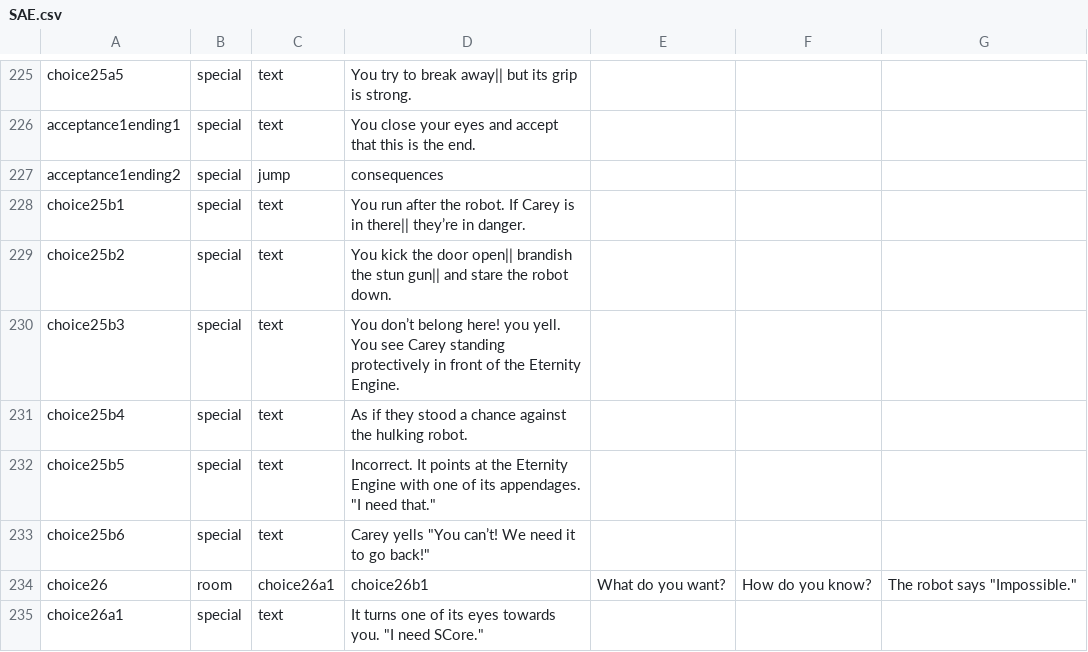
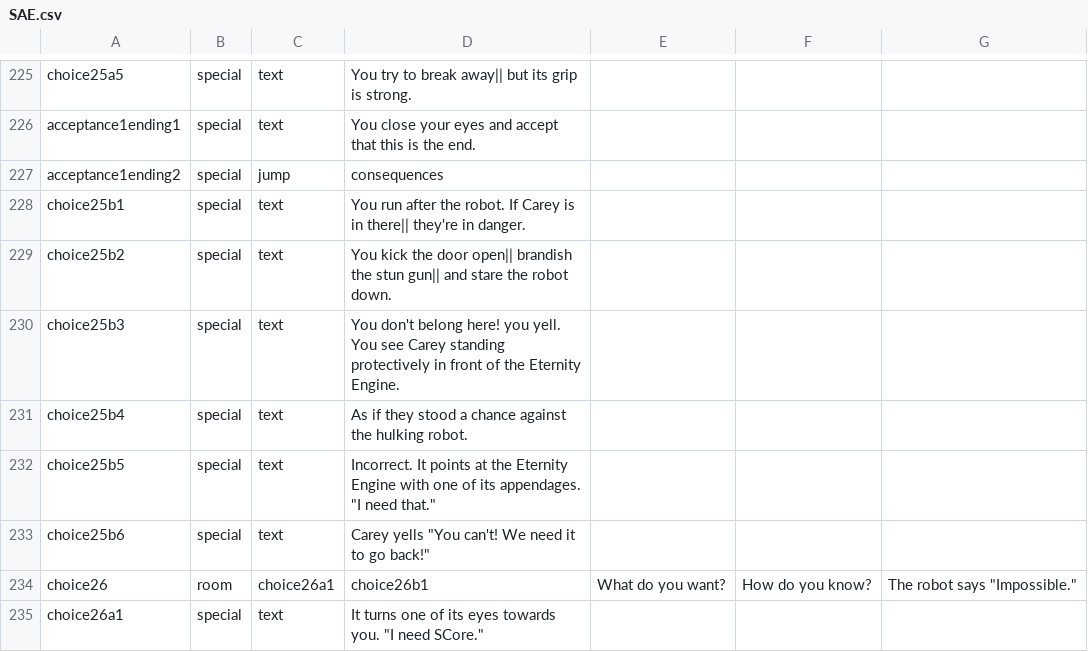
Before and after one commit to Dolorre/ShadowsandEternity, a CSV file: SAE.csv, drawn as a sheet; only a part is shown, gaps mark what is left out; the diff covers the shown part only; the diff names each change by its address in the sheet, - before the commit and + after, or states it on an @@ line.

Commit message:
Update SAE.csv

```diff
--- a/SAE.csv
+++ b/SAE.csv
-D228: …in there|| they’re in danger.
+D228: …in there|| they're in danger.
-D230: You don’t belong here!…
+D230: You don't belong here!…
-D233: …yells "You can’t! We need…
+D233: …yells "You can't! We need…
```
Also changed, not shown: 48 edited cells elsewhere in this file.
